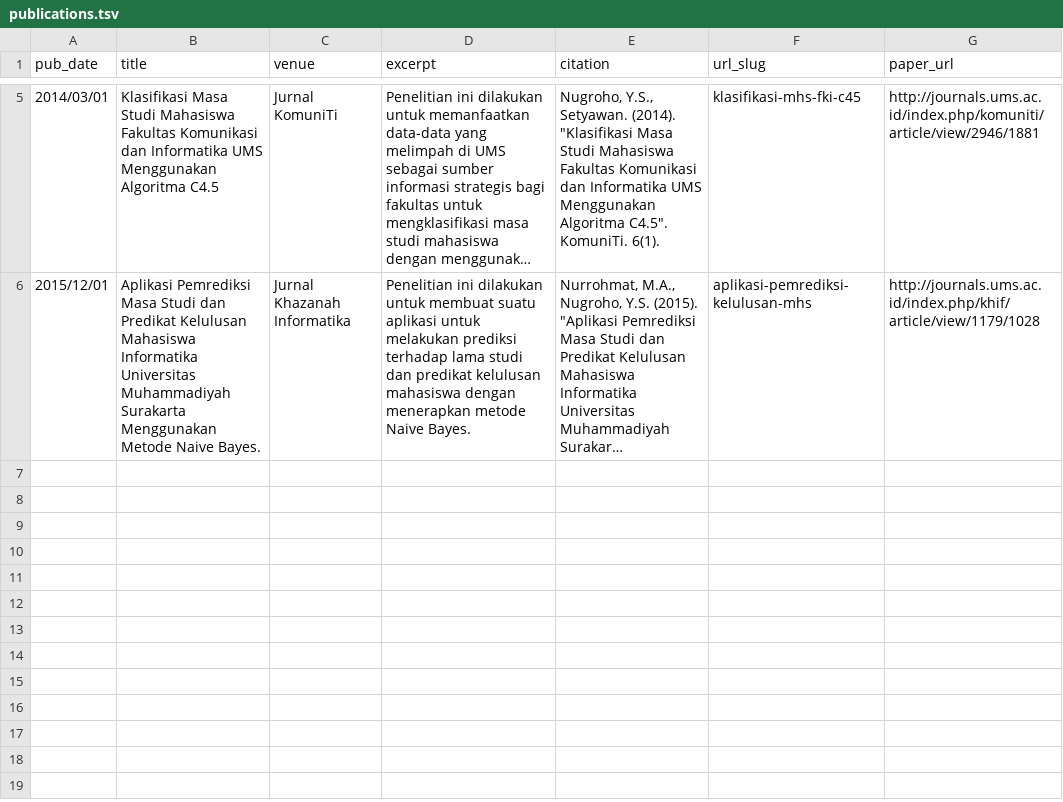
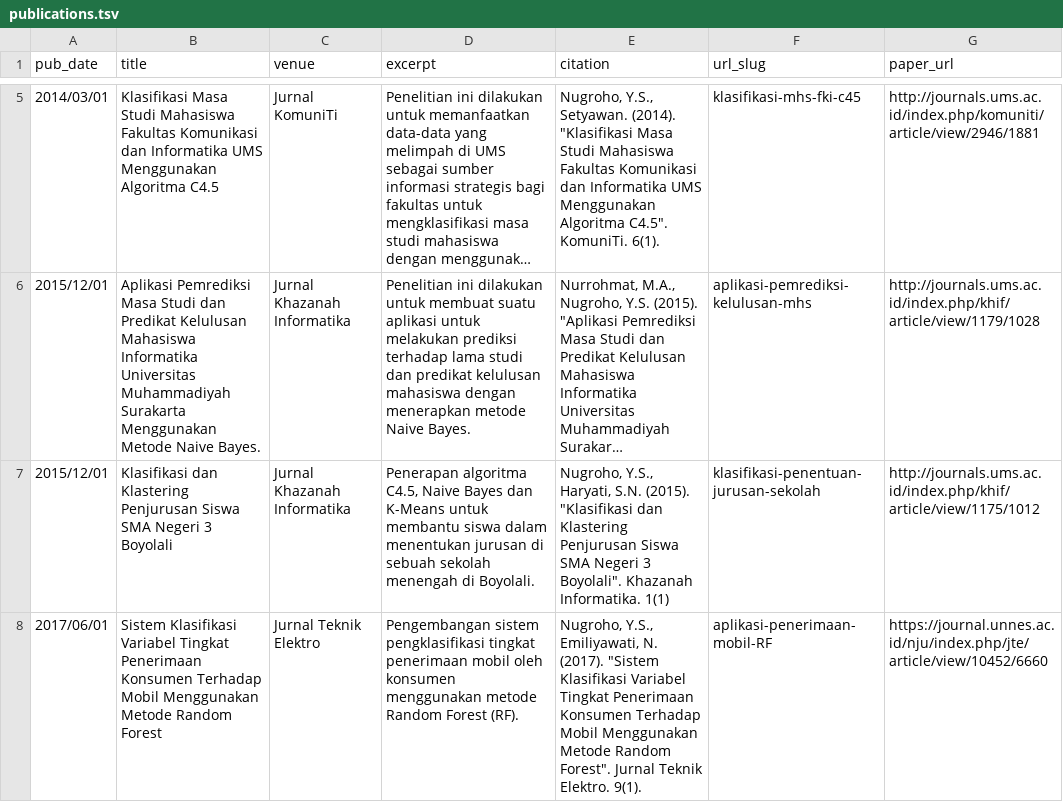
Before and after one commit to syful-is/yusufsn.github.io, a TSV file: markdown_generator/publications.tsv, drawn as a sheet; only a part is shown, gaps mark what is left out; long unchanged cells end in …; the diff names each change by its address in the sheet, - before the commit and + after, or states it on an @@ line.

Commit message:
add 2 new publications.

```diff
--- a/markdown_generator/publications.tsv
+++ b/markdown_generator/publications.tsv
+row 7: 2015/12/01 | Klasifikasi dan Klastering Penjurusan Siswa SMA Negeri 3 Boyolali | Jurnal Khazanah Informatika | Penerapan algoritma C4.5, Naive Bayes dan K-Means untuk membantu siswa dalam menentukan jurusan di sebuah sekolah menengah di Boyolali. | Nugroho, Y.S., Haryati, S.N. (2015). "Klasifikasi dan Klastering Penjurusan Siswa SMA Negeri 3 Boyolali". Khazanah Informatika. 1(1) | klasifikasi-penentuan-jurusan-sekolah | http://journals.ums.ac.id/index.php/khif/article/view/1175/1012
+row 8: 2017/06/01 | Sistem Klasifikasi Variabel Tingkat Penerimaan Konsumen Terhadap Mobil Menggunakan Metode Random Forest | Jurnal Teknik Elektro | Pengembangan sistem pengklasifikasi tingkat penerimaan mobil oleh konsumen menggunakan metode Random Forest (RF). | Nugroho, Y.S., Emiliyawati, N. (2017). "Sistem Klasifikasi Variabel Tingkat Penerimaan Konsumen Terhadap Mobil Menggunakan Metode Random Forest". Jurnal Teknik Elektro. 9(1). | aplikasi-penerimaan-mobil-RF | https://journal.unnes.ac.id/nju/index.php/jte/article/view/10452/6660
```
Also changed, not shown: 3 other files.
